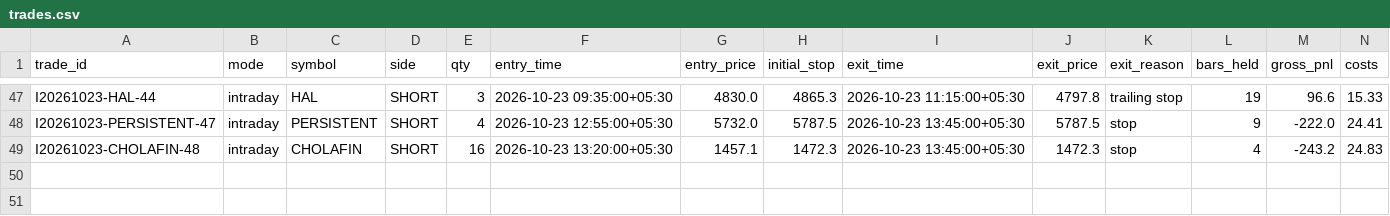
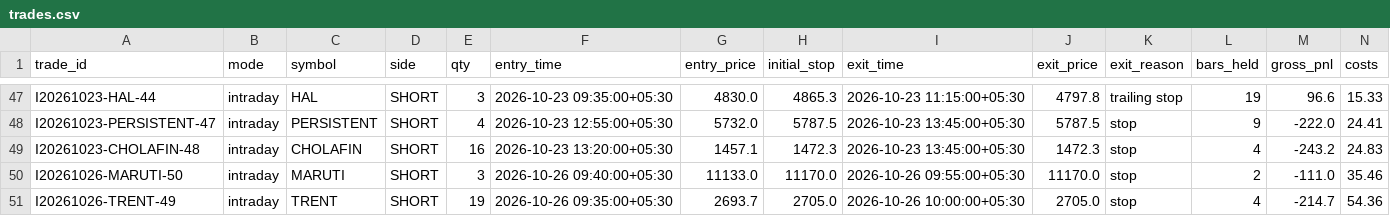
Before and after one commit to tanmaykaper/Paper-Trading-Bot, a CSV file: state/intraday/trades.csv, drawn as a sheet; only a part is shown, gaps mark what is left out; rows hold the shown columns only; the diff names each change by its address in the sheet, - before the commit and + after, or states it on an @@ line.

```diff
--- a/state/intraday/trades.csv
+++ b/state/intraday/trades.csv
+row 50: I20261026-MARUTI-50 | intraday | MARUTI | SHORT | 3 | 2026-10-26 09:40:00+05:30 | 11133.0 | 11170.0 | 2026-10-26 09:55:00+05:30 | 11170.0 | stop | 2 | -111.0 | 35.46
+row 51: I20261026-TRENT-49 | intraday | TRENT | SHORT | 19 | 2026-10-26 09:35:00+05:30 | 2693.7 | 2705.0 | 2026-10-26 10:00:00+05:30 | 2705.0 | stop | 4 | -214.7 | 54.36
```
Also changed, not shown: state/intraday/equity.csv, 4 other files.
